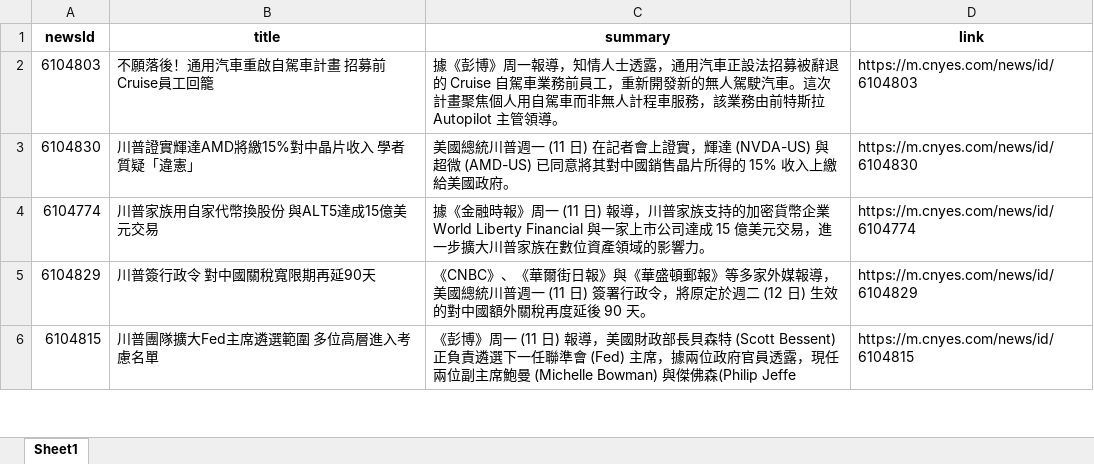
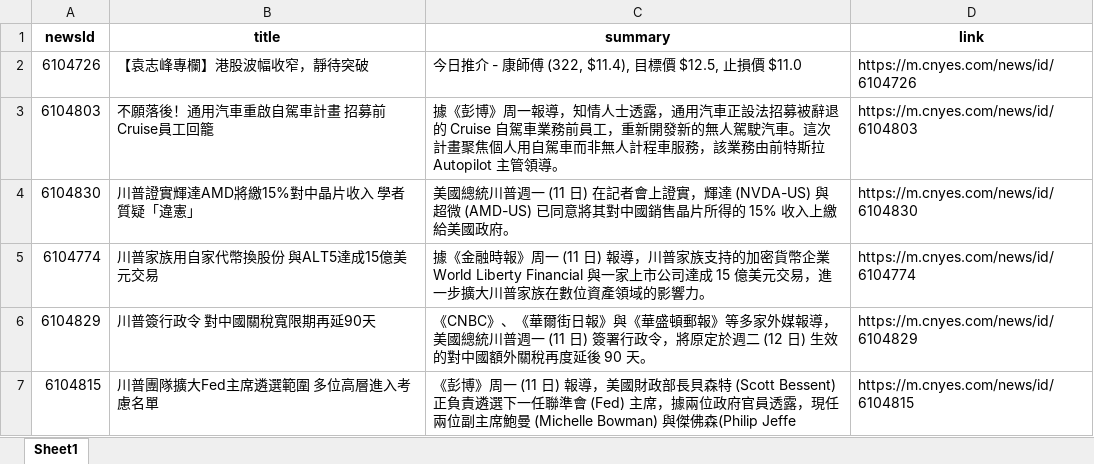
Before and after one commit to Joy0130/Github_Actions, an Excel workbook: news.xlsx, sheet Sheet1, drawn as a sheet; only a part is shown; values as stored, in another font and other column widths than the file's, no borders; the diff names each change by its address in the sheet, - before the commit and + after, or states it on an @@ line.

Commit message:
Update news data

```diff
--- a/news.xlsx (sheet Sheet1)
+++ b/news.xlsx (sheet Sheet1)
+row 2: 6104726 | 【袁志峰專欄】港股波幅收窄，靜待突破 | 今日推介 - 康師傅 (322, $11.4), 目標價 $12.5, 止損價 $11.0 | https://m.cnyes.com/news/id/6104726
```
Also changed, not shown: 1 other file.
